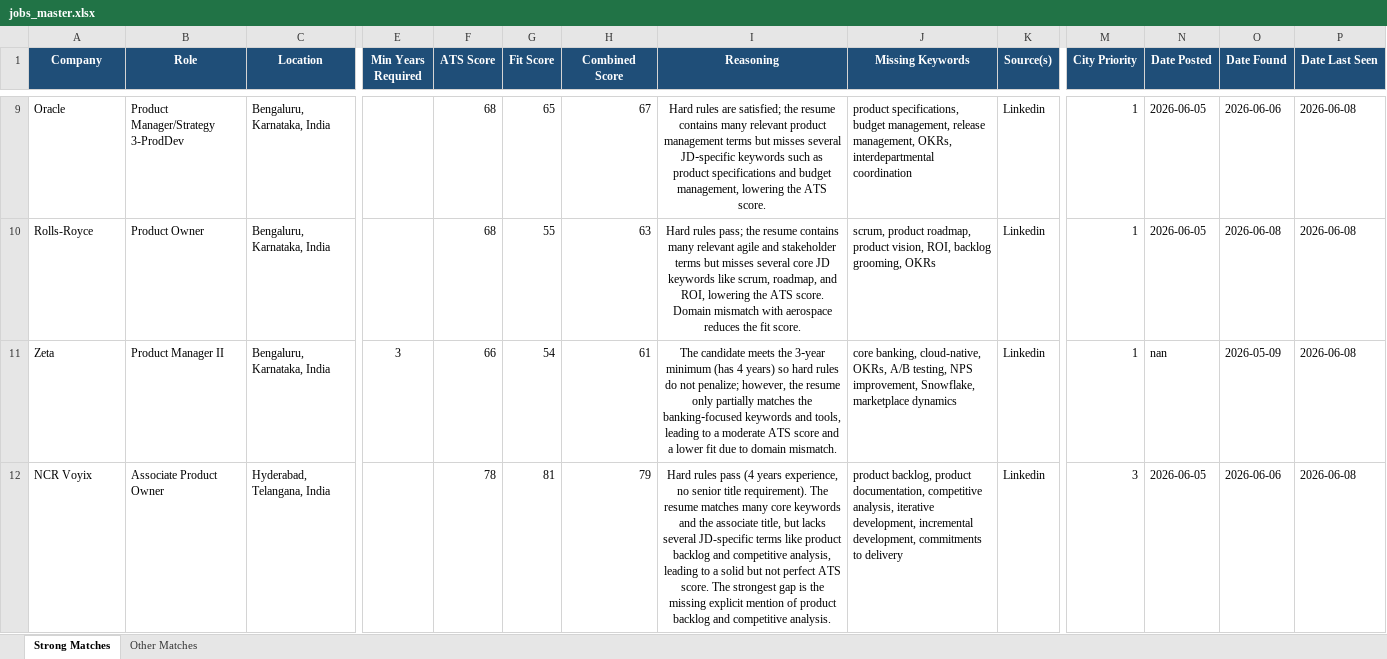
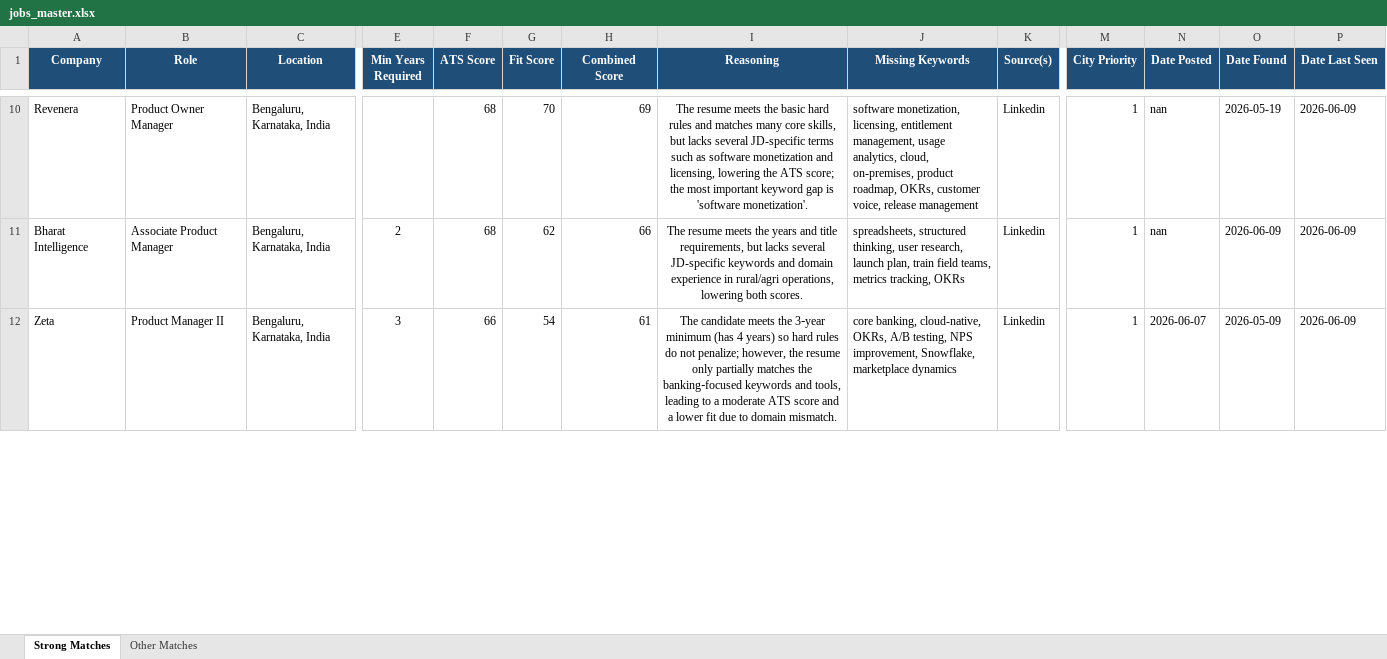
Before and after one commit to anirbanp19/Job-Tracker, an Excel workbook: output/jobs_master.xlsx, sheet Strong Matches, drawn as a sheet; only a part is shown, gaps mark what is left out; values as stored, in another font and other column widths than the file's, no borders; removed rows and columns are numbered as before the commit, all else as after; rows hold the shown columns only; the diff covers the shown part only; the diff names each change by its address in the sheet, - before the commit and + after, or states it on an @@ line.

```diff
--- a/output/jobs_master.xlsx (sheet Strong Matches)
+++ b/output/jobs_master.xlsx (sheet Strong Matches)
-A10 (Company): Oracle
+A10 (Company): Revenera
-B10 (Role): Product Manager/Strategy 3-ProdDev
+B10 (Role): Product Owner Manager
-G10 (Fit Score): 65
+G10 (Fit Score): 70
-H10 (Combined Score): 67
+H10 (Combined Score): 69
-I10 (Reasoning): Hard rules are satisfied; the resume contains many relevant product management terms but misses several JD‑specific keywords such as product specifications and budget management, lowering the ATS score.
+I10 (Reasoning): The resume meets the basic hard rules and matches many core skills, but lacks several JD-specific terms such as software monetization and licensing, lowering the ATS score; the most important keyword gap is 'software monetization'.
-J10 (Missing Keywords): product specifications, budget management, release management, OKRs, interdepartmental coordination
+J10 (Missing Keywords): software monetization, licensing, entitlement management, usage analytics, cloud, on-premises, product roadmap, OKRs, customer voice, release management
-N10 (Date Posted): 2026-06-05
+N10 (Date Posted): nan
-O10 (Date Found): 2026-06-06
+O10 (Date Found): 2026-05-19
-P10 (Date Last Seen): 2026-06-08
+P10 (Date Last Seen): 2026-06-09
-row 10: Rolls-Royce | Product Owner | Bengaluru, Karnataka, India |  | 68 | 55 | 63 | Hard rules pass; the resume contains many relevant agile and stakeholder terms but misses several core JD keywords like scrum, roadmap, and ROI, lowering the ATS score. Domain mismatch with aerospace reduces the fit score. | scrum, product roadmap, product vision, ROI, backlog grooming, OKRs | Linkedin | 1 | 2026-06-05 | 2026-06-08 | 2026-06-08
+row 11: Bharat Intelligence | Associate Product Manager | Bengaluru, Karnataka, India | 2 | 68 | 62 | 66 | The resume meets the years and title requirements, but lacks several JD-specific keywords and domain experience in rural/agri operations, lowering both scores. | spreadsheets, structured thinking, user research, launch plan, train field teams, metrics tracking, OKRs | Linkedin | 1 | nan | 2026-06-09 | 2026-06-09
-N12 (Date Posted): nan
+N12 (Date Posted): 2026-06-07
-P12 (Date Last Seen): 2026-06-08
+P12 (Date Last Seen): 2026-06-09
-row 12: NCR Voyix | Associate Product Owner | Hyderabad, Telangana, India |  | 78 | 81 | 79 | Hard rules pass (4 years experience, no senior title requirement). The resume matches many core keywords and the associate title, but lacks several JD-specific terms like product backlog and competitive analysis, leading to a solid but not perfect ATS score. The strongest gap is the missing explicit mention of product backlog and competitive analysis. | product backlog, product documentation, competitive analysis, iterative development, incremental development, commitments to delivery | Linkedin | 3 | 2026-06-05 | 2026-06-06 | 2026-06-08
```
Also changed, not shown: 6 added rows, 2 removed rows and 30 edited cells elsewhere in this sheet, sheet Other Matches, 1 other file.
